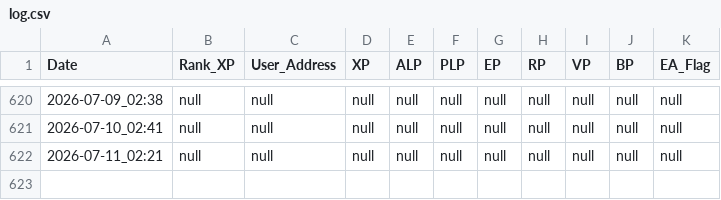
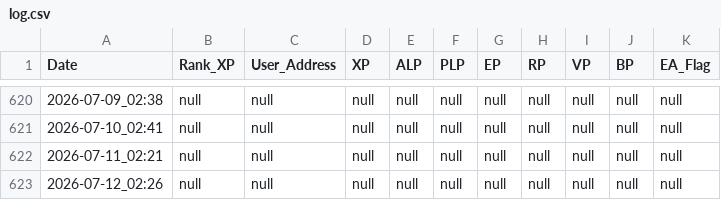
Before and after one commit to Raul0287/LXP-L, a CSV file: log.csv, drawn as a sheet; only a part is shown, gaps mark what is left out; the diff names each change by its address in the sheet, - before the commit and + after, or states it on an @@ line.

```diff
--- a/log.csv
+++ b/log.csv
+row 623: 2026-07-12_02:26 | null | null | null | null | null | null | null | null | null | null
```
